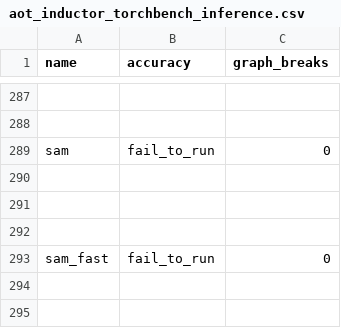
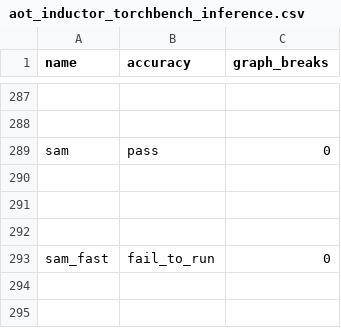
Before and after one commit to Szebebnigblack/pytorch, a CSV file: benchmarks/dynamo/ci_expected_accuracy/aot_inductor_torchbench_inference.csv, drawn as a sheet; only a part is shown, gaps mark what is left out; the diff names each change by its address in the sheet, - before the commit and + after, or states it on an @@ line.

Commit message:
[inductor] dtype promotion error in cat decomp (#152995)
cloning single tensor wasn't following dtype promotion rules
for SAM model: https://github.com/pytorch/pytorch/issues/152606

Pull Request resolved: https://github.com/pytorch/pytorch/pull/152995
Approved by: https://github.com/yushangdi, https://github.com/eellison

```diff
--- a/benchmarks/dynamo/ci_expected_accuracy/aot_inductor_torchbench_inference.csv
+++ b/benchmarks/dynamo/ci_expected_accuracy/aot_inductor_torchbench_inference.csv
-B289 (accuracy): fail_to_run
+B289 (accuracy): pass
```
Also changed, not shown: 2 other files.
